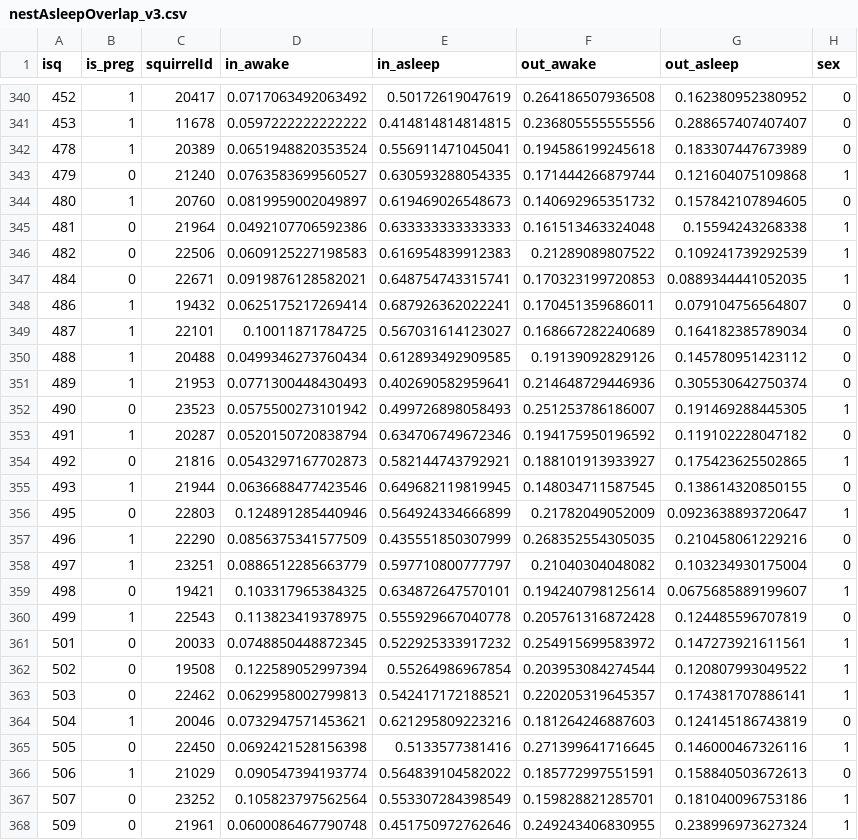
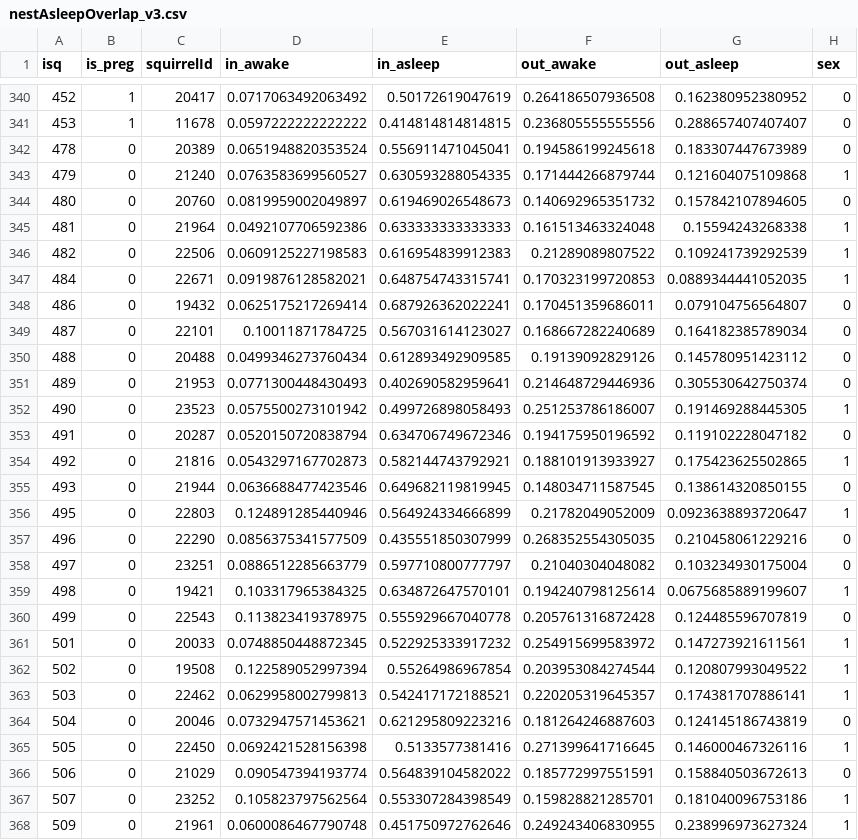
Before and after one commit to mattgaidica/KRSP, a CSV file: R/nestAsleepOverlap_v3.csv, drawn as a sheet; only a part is shown, gaps mark what is left out; the diff covers the shown part only; the diff names each change by its address in the sheet, - before the commit and + after, or states it on an @@ line.

Commit message:
Integrating preg data, testing in R

```diff
--- a/R/nestAsleepOverlap_v3.csv
+++ b/R/nestAsleepOverlap_v3.csv
-B342 (is_preg): 1
+B342 (is_preg): 0
-B344 (is_preg): 1
+B344 (is_preg): 0
-B348:B351 (is_preg): 1
+B348:B351 (is_preg): 0
-B353 (is_preg): 1
+B353 (is_preg): 0
-B355 (is_preg): 1
+B355 (is_preg): 0
-B357:B358 (is_preg): 1
+B357:B358 (is_preg): 0
-B360 (is_preg): 1
+B360 (is_preg): 0
-B364 (is_preg): 1
+B364 (is_preg): 0
-B366 (is_preg): 1
+B366 (is_preg): 0
```
Also changed, not shown: 6 edited cells elsewhere in this file, 7 other files.
